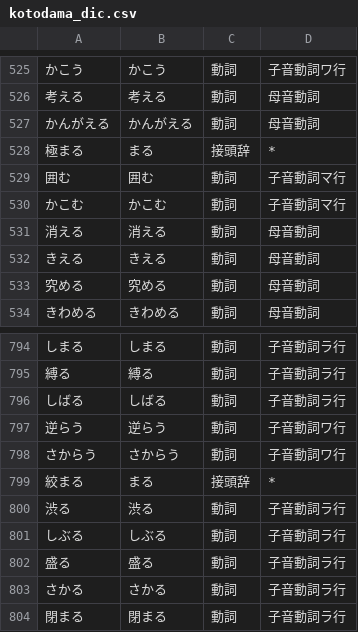
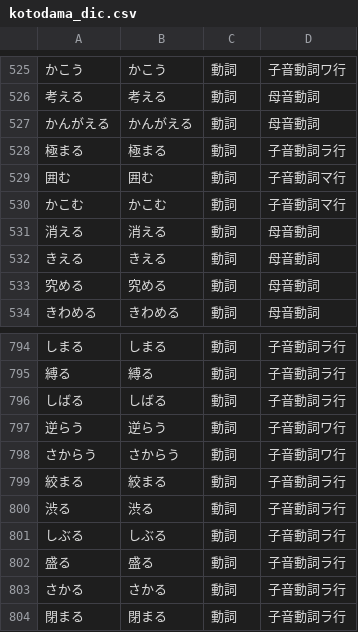
Before and after one commit to tennmoku71/kotodama, a CSV file: build/lib/kotodama/data/kotodama_dic.csv, drawn as a sheet; only a part is shown, gaps mark what is left out.

Commit message:
edit data file

```diff
--- a/build/lib/kotodama/data/kotodama_dic.csv
+++ b/build/lib/kotodama/data/kotodama_dic.csv
@@ -527,3 +527,3 @@
 かんがえる,かんがえる,動詞,母音動詞
-極まる,まる,接頭辞,*
+極まる,極まる,動詞,子音動詞ラ行
 囲む,囲む,動詞,子音動詞マ行
@@ -798,3 +798,3 @@
 さからう,さからう,動詞,子音動詞ワ行
-絞まる,まる,接頭辞,*
+絞まる,絞まる,動詞,子音動詞ラ行
 渋る,渋る,動詞,子音動詞ラ行
```
Also changed, not shown: kotodama/data/kotodama_dic.csv, 8 other files.
